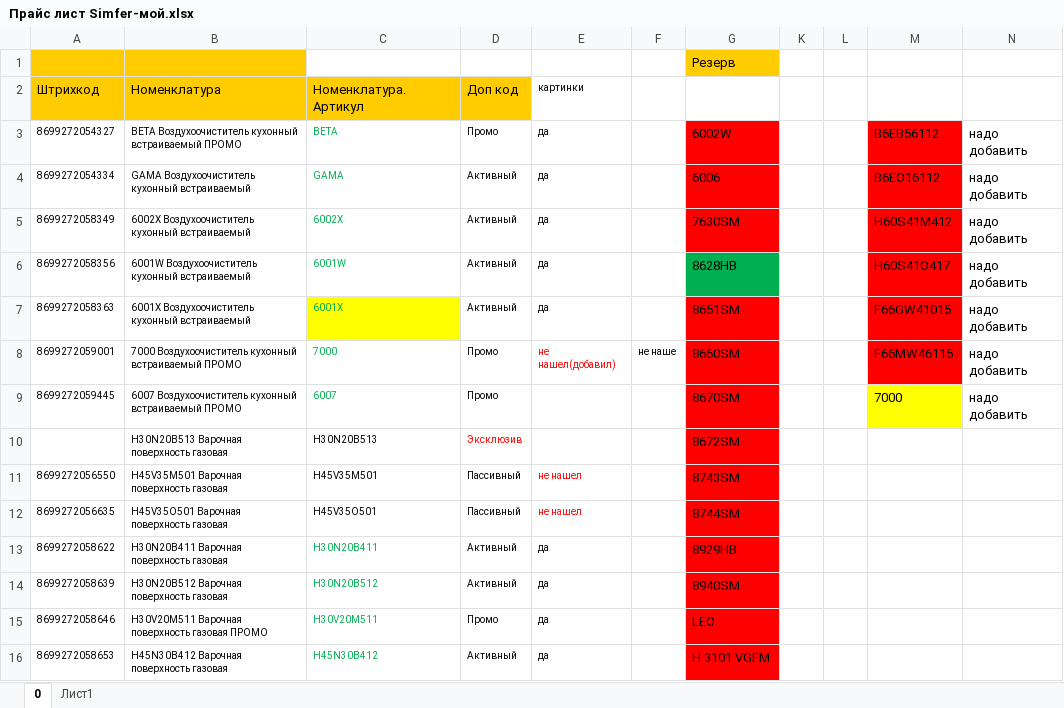
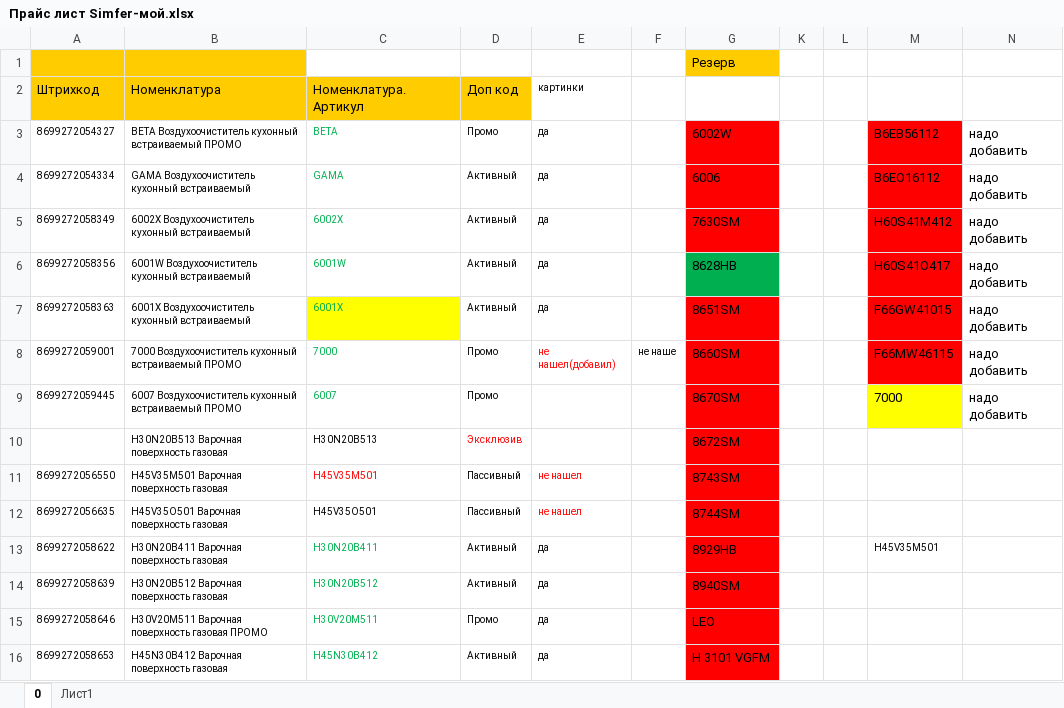
Before and after one commit to Stanisla777/Kitchengoods-CardProduct, an Excel workbook: Прайс-листы,каталоги/Прайс лист Simfer-мой.xlsx, sheet 0, drawn as a sheet; only a part is shown; values as stored, in another font and other column widths than the file's, no borders; the diff names each change by its address in the sheet, - before the commit and + after, or states it on an @@ line.

Commit message:
Merge remote-tracking branch 'origin/master'
# Conflicts:
#	Прайс-листы,каталоги/Прайс лист Simfer  проверял сам.xlsx

```diff
--- a/Прайс-листы,каталоги/Прайс лист Simfer-мой.xlsx (sheet 0)
+++ b/Прайс-листы,каталоги/Прайс лист Simfer-мой.xlsx (sheet 0)
-C11 text colour: black
+C11 text colour: #FF0000
-M13: (empty)
+M13: H45V35M501
```
Also changed, not shown: 4 other files.
